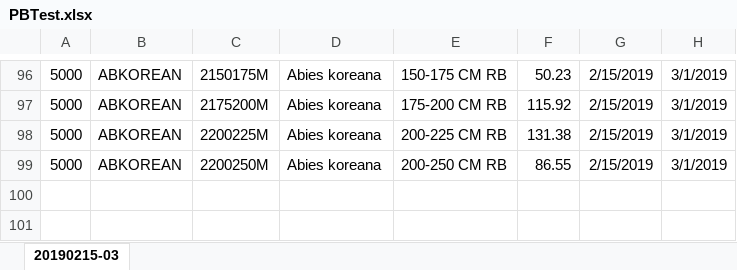
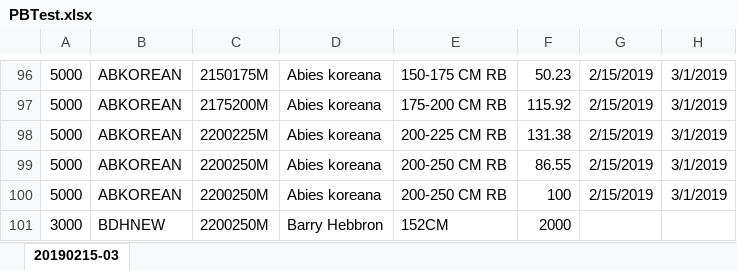
Before and after one commit to rib1356/AHillsWebservices, an Excel workbook: ImportService/App_Data/PBTest.xlsx, sheet 20190215-03, drawn as a sheet; only a part is shown, gaps mark what is left out; values as stored, in another font and other column widths than the file's, no borders; the diff names each change by its address in the sheet, - before the commit and + after, or states it on an @@ line.

Commit message:
refactoring and import merge

```diff
--- a/ImportService/App_Data/PBTest.xlsx (sheet 20190215-03)
+++ b/ImportService/App_Data/PBTest.xlsx (sheet 20190215-03)
+row 100: 5000 | ABKOREAN | 2200250M | Abies koreana | 200-250 CM RB | 100 | 2/15/2019 | 3/1/2019
+row 101: 3000 | BDHNEW | 2200250M | Barry Hebbron | 152CM | 2000
```
Also changed, not shown: 32 other files.
